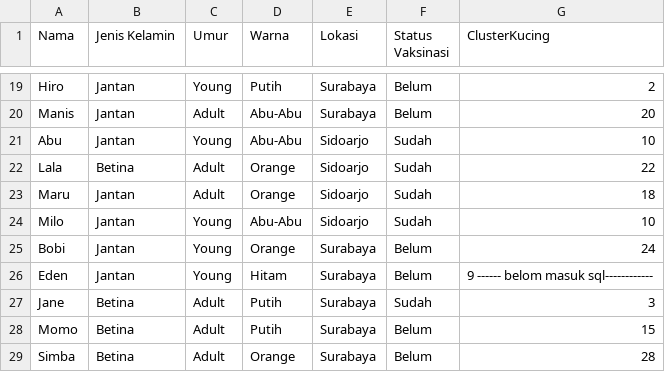
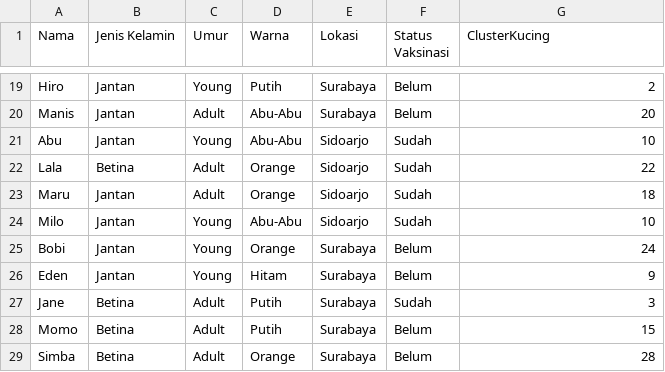
Before and after one commit to ChristoliniAngelo/KucingKu-Web, a CSV file: Model ML/kucing/hasil_cluster.csv, drawn as a sheet; only a part is shown, gaps mark what is left out.

```diff
--- a/Model ML/kucing/hasil_cluster.csv
+++ b/Model ML/kucing/hasil_cluster.csv
@@ -25,3 +25,3 @@ Milo,Jantan,Young,Abu-Abu,Sidoarjo,Sudah,10
 Bobi,Jantan,Young,Orange,Surabaya,Belum,24
-Eden,Jantan,Young,Hitam,Surabaya,Belum,9 ------ belom masuk sql------------
+Eden,Jantan,Young,Hitam,Surabaya,Belum,9
 Jane,Betina,Adult,Putih,Surabaya,Sudah,3
```
Also changed, not shown: 5 other files.
